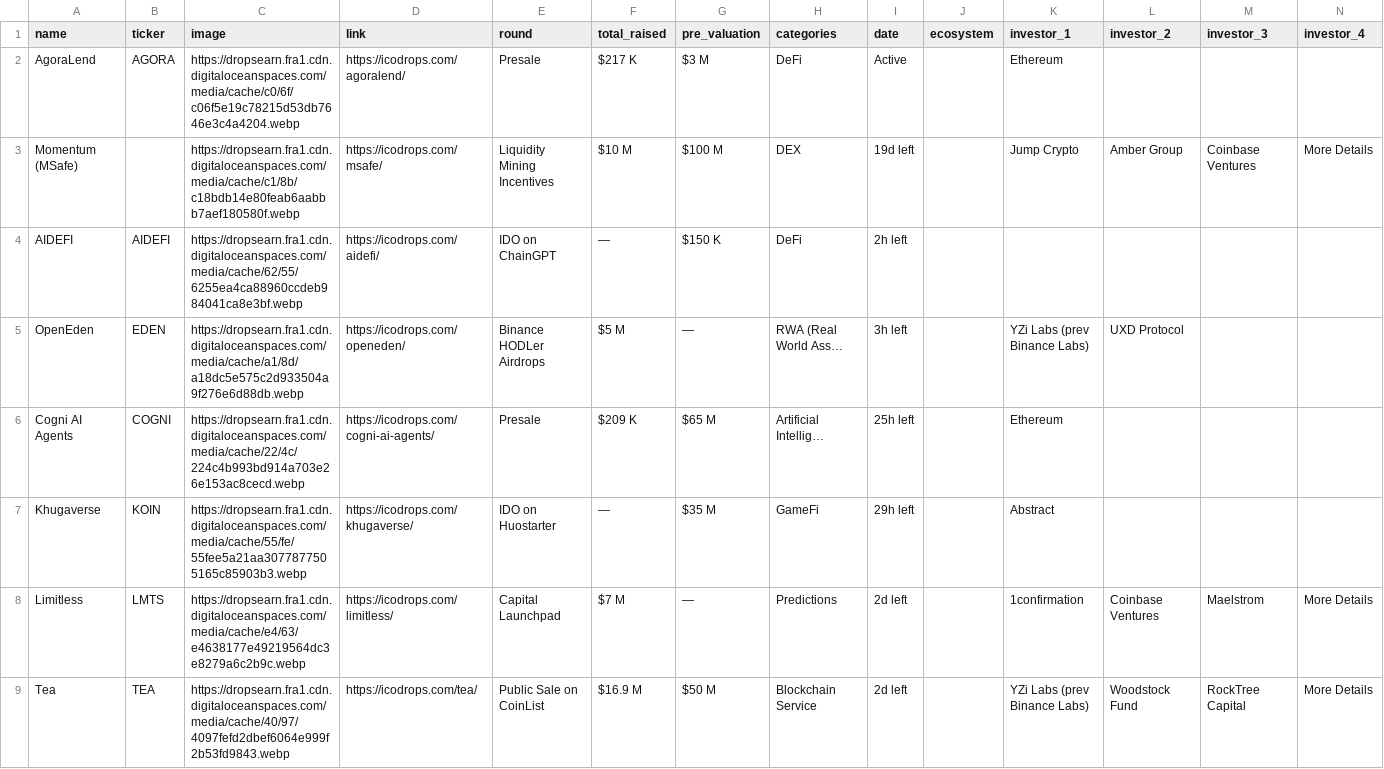
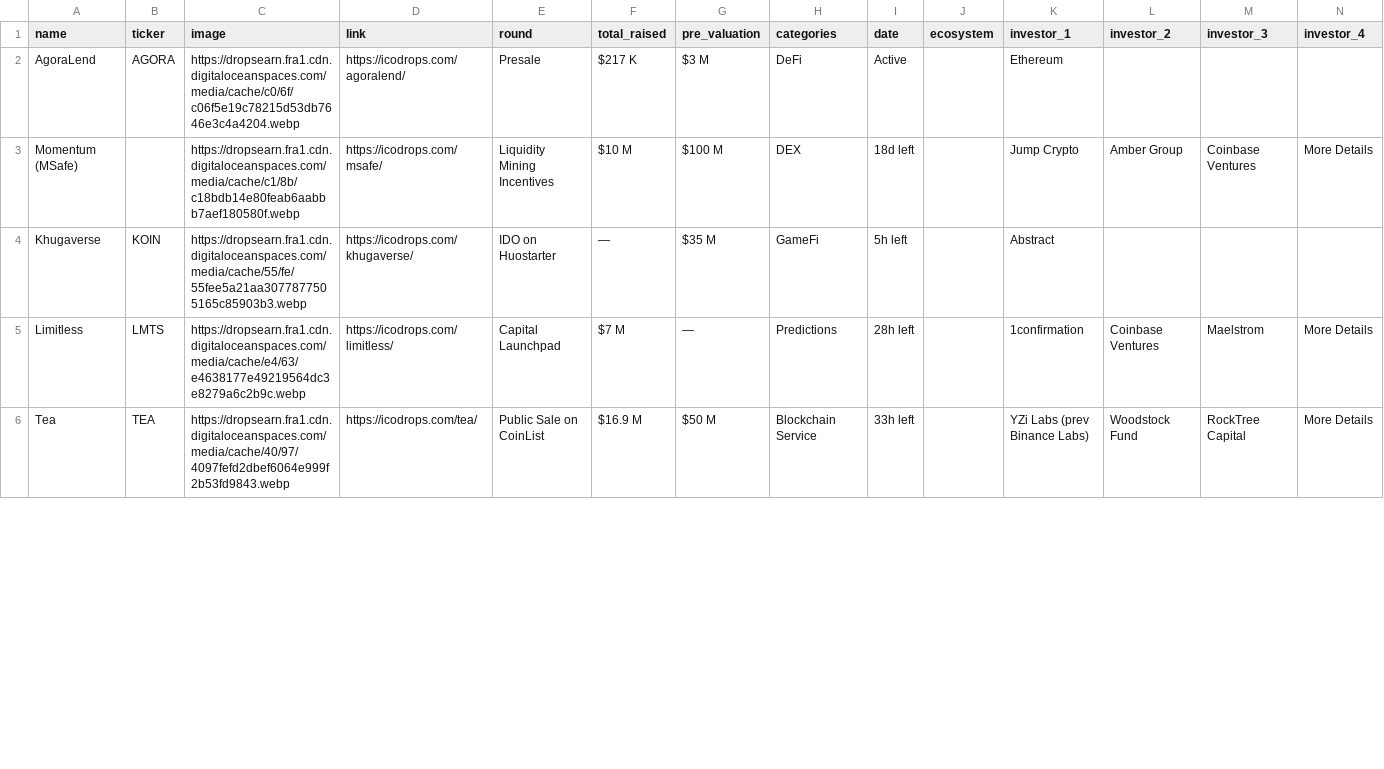
Before and after one commit to rfrm-dao/ICO-IDO-Dashboard, a CSV file: active.csv, drawn as a sheet; only a part is shown; removed rows and columns are numbered as before the commit, all else as after; rows hold the shown columns only; the diff covers the shown part only; the diff names each change by its address in the sheet, - before the commit and + after, or states it on an @@ line.

```diff
--- a/active.csv
+++ b/active.csv
-I3 (date): 19d left
+I3 (date): 18d left
-row 4: AIDEFI | AIDEFI | https://dropsearn.fra1.cdn.digitaloceanspaces.com/media/cache/62/55/6255ea4ca88960ccdeb984041ca8e3bf.webp | https://icodrops.com/aidefi/ | IDO on ChainGPT | — | $150 K | DeFi | 2h left
-row 5: OpenEden | EDEN | https://dropsearn.fra1.cdn.digitaloceanspaces.com/media/cache/a1/8d/a18dc5e575c2d933504a9f276e6d88db.webp | https://icodrops.com/openeden/ | Binance HODLer Airdrops | $5 M | — | RWA (Real World Ass… | 3h left |  | YZi Labs (prev Binance Labs) | UXD Protocol
-row 6: Cogni AI Agents | COGNI | https://dropsearn.fra1.cdn.digitaloceanspaces.com/media/cache/22/4c/224c4b993bd914a703e26e153ac8cecd.webp | https://icodrops.com/cogni-ai-agents/ | Presale | $209 K | $65 M | Artificial Intellig… | 25h left |  | Ethereum
-I4 (date): 29h left
+I4 (date): 5h left
-I5 (date): 2d left
+I5 (date): 28h left
-I6 (date): 2d left
+I6 (date): 33h left
```
Also changed, not shown: 2 added rows, 1 removed row and 64 edited cells elsewhere in this file, icostats.csv, upcoming.csv.
